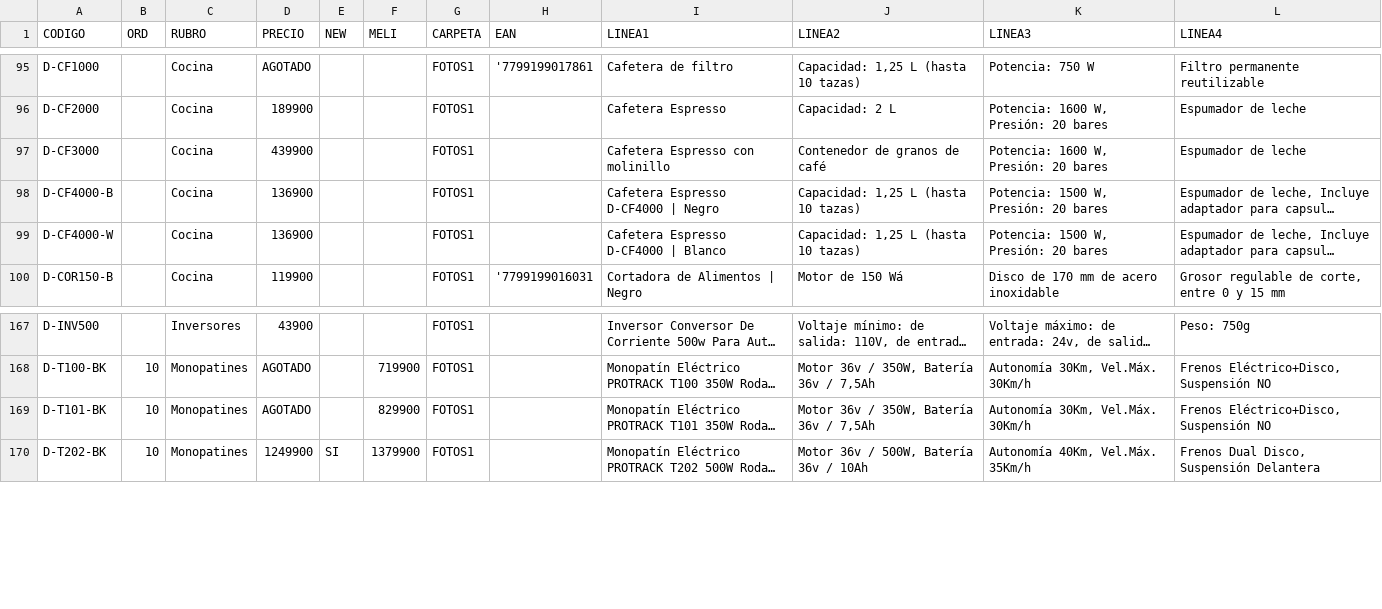
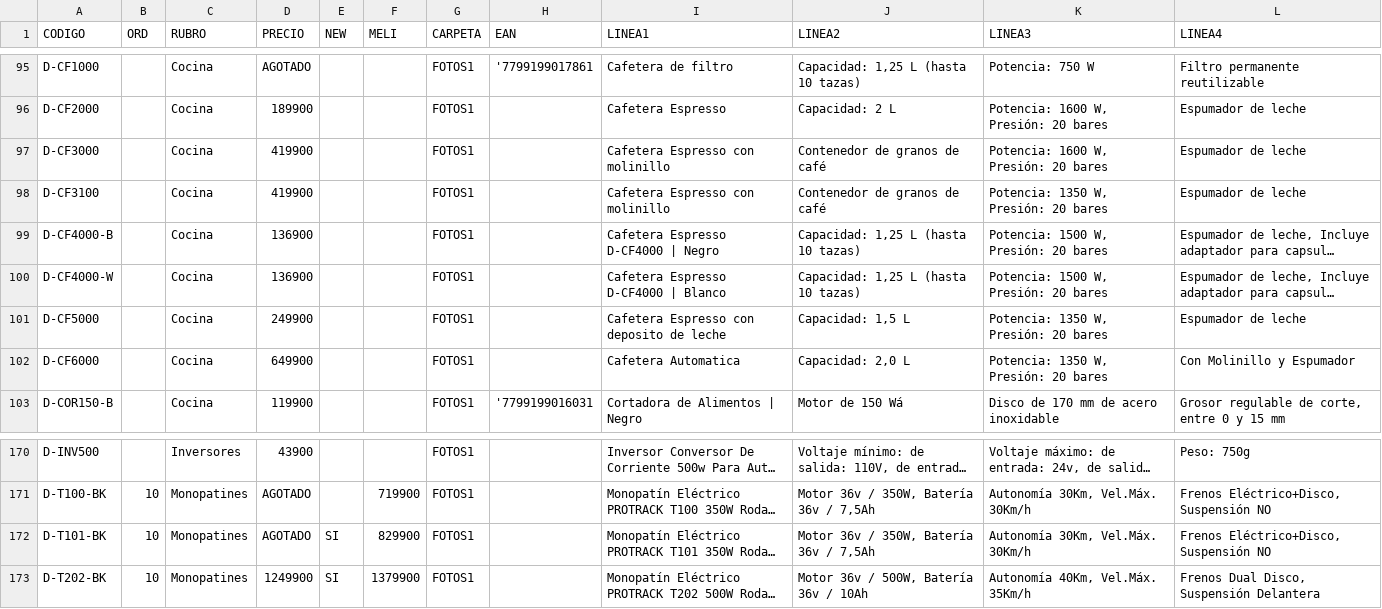
Before and after one commit to DaihatsuHub/CATALOGO-GENERAL, a CSV file: PRODUCTOS.csv, drawn as a sheet; only a part is shown, gaps mark what is left out; long unchanged cells end in …; addresses are those after the commit; the diff names each change by its address in the sheet, - before the commit and + after, or states it on an @@ line.

Commit message:
Add files via upload

```diff
--- a/PRODUCTOS.csv
+++ b/PRODUCTOS.csv
-D97 (PRECIO): 439900
+D97 (PRECIO): 419900
+row 98: D-CF3100 |  | Cocina | 419900 |  |  | FOTOS1 |  | Cafetera Espresso con molinillo | Contenedor de granos de café | Potencia: 1350 W, Presión: 20 bares | Espumador de leche
+row 101: D-CF5000 |  | Cocina | 249900 |  |  | FOTOS1 |  | Cafetera Espresso con deposito de leche | Capacidad: 1,5 L | Potencia: 1350 W, Presión: 20 bares | Espumador de leche
+row 102: D-CF6000 |  | Cocina | 649900 |  |  | FOTOS1 |  | Cafetera Automatica | Capacidad: 2,0 L | Potencia: 1350 W, Presión: 20 bares | Con Molinillo y Espumador
-E172 (NEW): (empty)
+E172 (NEW): SI
```
